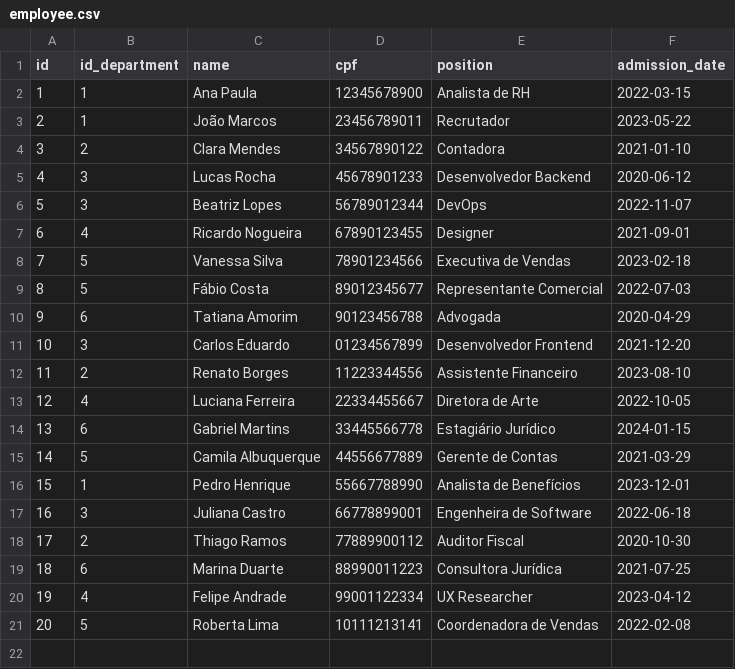
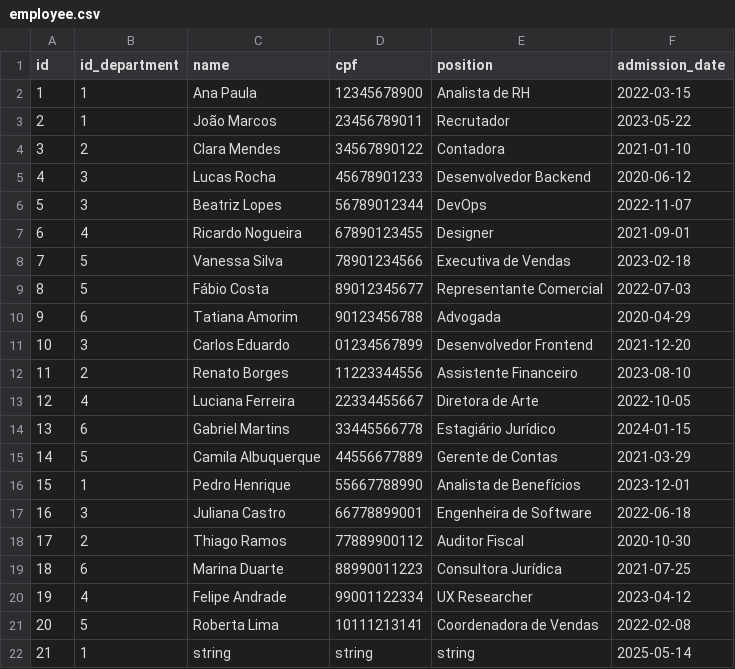
Before and after one commit to erickgabrielfg/Persistencia_TP1, a CSV file: data/employee.csv, drawn as a sheet.

```diff
--- a/data/employee.csv
+++ b/data/employee.csv
@@ -21 +21,2 @@ id,id_department,name,cpf,position,admission_date
 20,5,Roberta Lima,10111213141,Coordenadora de Vendas,2022-02-08
+21,1,string,string,string,2025-05-14
```
Also changed, not shown: 1 other file.
